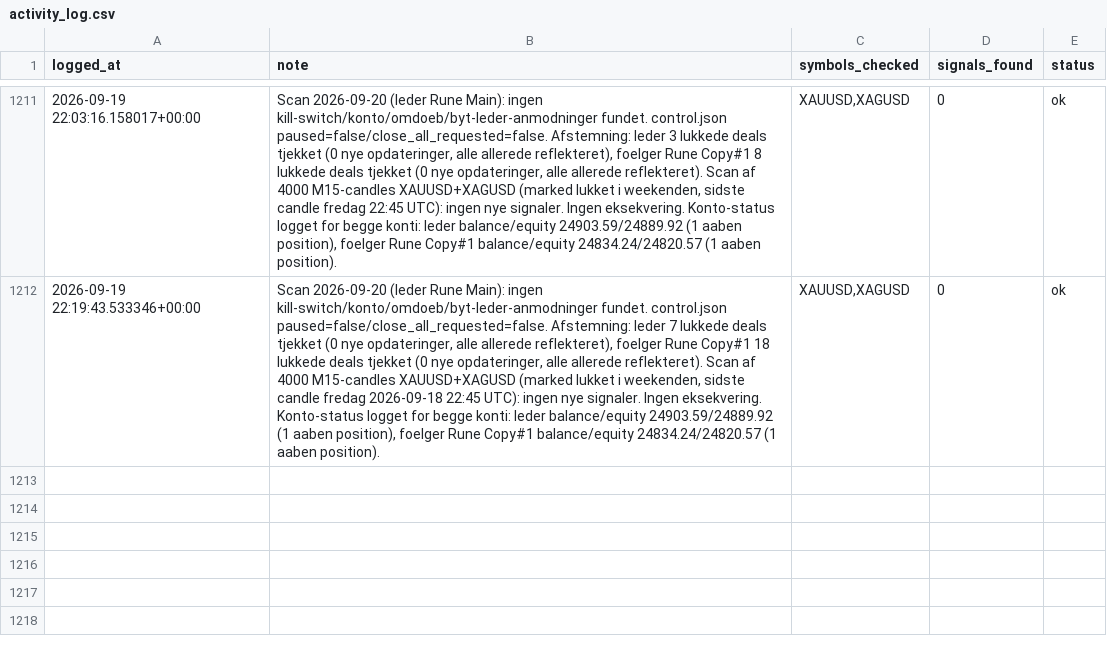
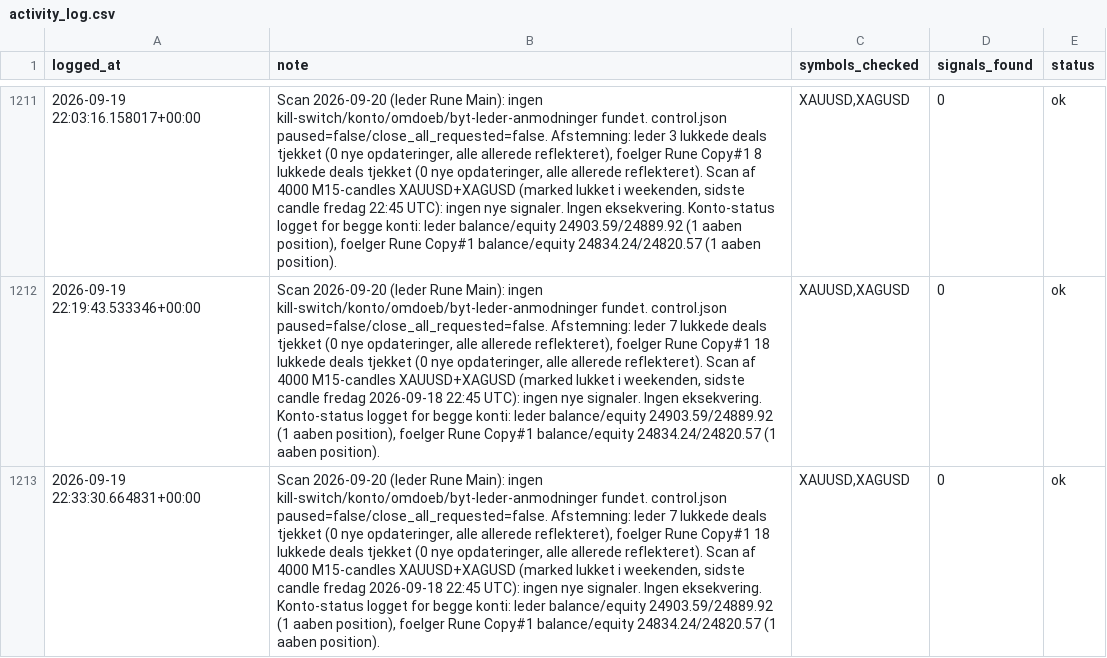
Before and after one commit to Runetherune/trading-dashboard, a CSV file: activity_log.csv, drawn as a sheet; only a part is shown, gaps mark what is left out; the diff names each change by its address in the sheet, - before the commit and + after, or states it on an @@ line.

Commit message:
Scan 2026-09-20 (leder Rune Main): ingen kill-switch/konto/omdoeb/byt-leder-anmodninger fundet. control.json paused=false/close_all_requested=false. Afstemning: leder 7 lukkede deals tjekket (0 nye opdateringer, alle allerede reflekteret), foelger Rune Copy#1 18 lukkede deals tjekket (0 nye opdateringer, alle allerede reflekteret). Scan af 4000 M15-candles XAUUSD+XAGUSD (marked lukket i weekenden, sidste candle fredag 2026-09-18 22:45 UTC): ingen nye signaler. Ingen eksekvering. Konto-status logget for begge konti: leder balance/equity 24903.59/24889.92 (1 aaben position), foelger Rune Copy#1 balance/equity 24834.24/24820.57 (1 aaben position).

```diff
--- a/activity_log.csv
+++ b/activity_log.csv
+row 1213: 2026-09-19 22:33:30.664831+00:00 | Scan 2026-09-20 (leder Rune Main): ingen kill-switch/konto/omdoeb/byt-leder-anmodninger fundet. control.json paused=false/close_all_requested=false. Afstemning: leder 7 lukkede deals tjekket (0 nye opdateringer, alle allerede reflekteret), foelger Rune Copy#1 18 lukkede deals tjekket (0 nye opdateringer, alle allerede reflekteret). Scan af 4000 M15-candles XAUUSD+XAGUSD (marked lukket i weekenden, sidste candle fredag 2026-09-18 22:45 UTC): ingen nye signaler. Ingen eksekvering. Konto-status logget for begge konti: leder balance/equity 24903.59/24889.92 (1 aaben position), foelger Rune Copy#1 balance/equity 24834.24/24820.57 (1 aaben position). | XAUUSD,XAGUSD | 0 | ok
```
Also changed, not shown: account_status.csv, 1 other file.
